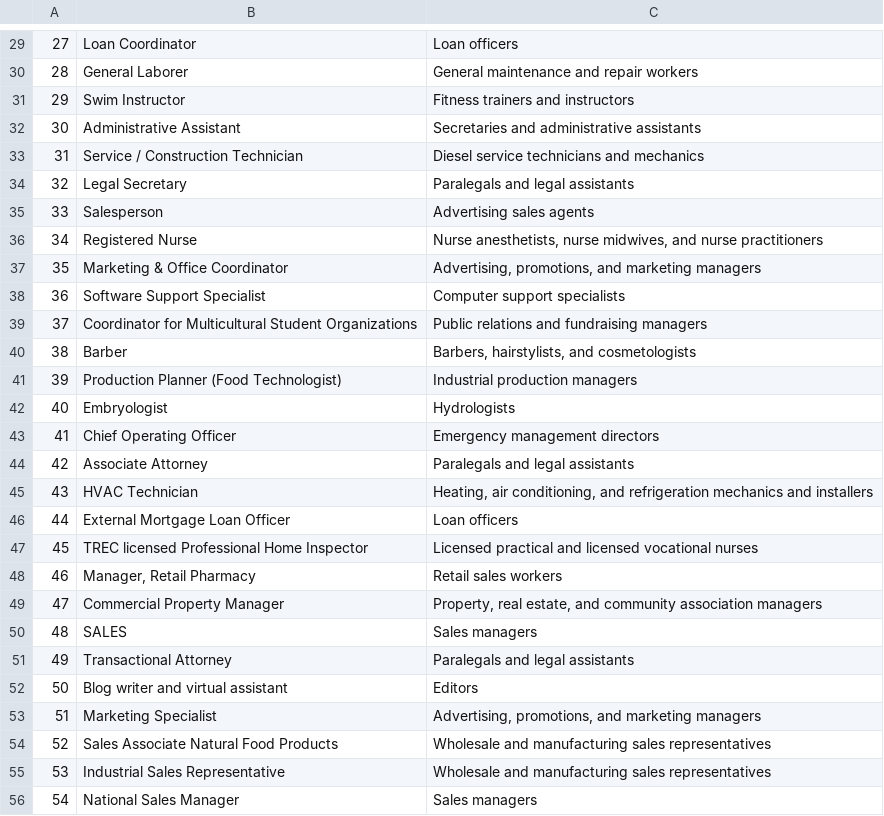
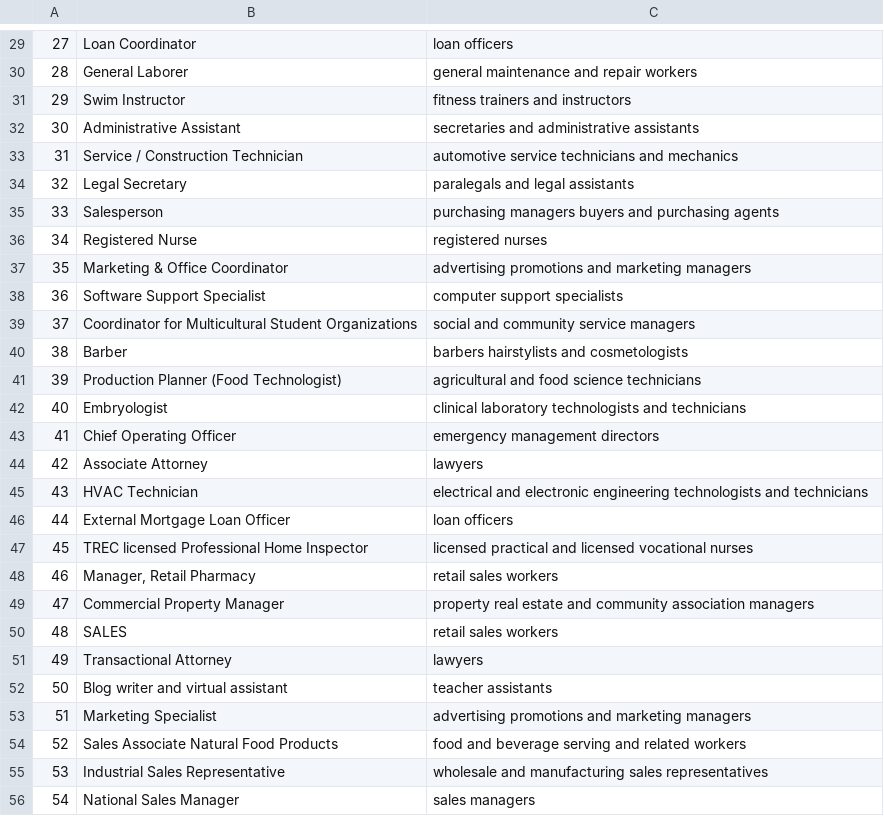
Before and after one commit to Trail3lazer/pay-estimator, a CSV file: assets/categorized_titles.csv, drawn as a sheet; only a part is shown, gaps mark what is left out; the diff covers the shown part only; the diff names each change by its address in the sheet, - before the commit and + after, or states it on an @@ line.

```diff
--- a/assets/categorized_titles.csv
+++ b/assets/categorized_titles.csv
-C29: Loan officers
+C29: loan officers
-C30: General maintenance and repair workers
+C30: general maintenance and repair workers
-C31: Fitness trainers and instructors
+C31: fitness trainers and instructors
-C32: Secretaries and administrative assistants
+C32: secretaries and administrative assistants
-C33: Diesel service technicians and mechanics
+C33: automotive service technicians and mechanics
-C34: Paralegals and legal assistants
+C34: paralegals and legal assistants
-C35: Advertising sales agents
+C35: purchasing managers buyers and purchasing agents
-C36: Nurse anesthetists, nurse midwives, and nurse practitioners
+C36: registered nurses
-C37: Advertising, promotions, and marketing…
+C37: advertising promotions and marketing…
-C38: Computer support specialists
+C38: computer support specialists
-C39: Public relations and fundraising managers
+C39: social and community service managers
-C40: Barbers, hairstylists, and cosmetologists
+C40: barbers hairstylists and cosmetologists
-C41: Industrial production managers
+C41: agricultural and food science technicians
-C42: Hydrologists
+C42: clinical laboratory technologists and technicians
-C43: Emergency management directors
+C43: emergency management directors
-C44: Paralegals and legal assistants
+C44: lawyers
-C45: Heating, air conditioning, and refrigeration mechanics and installers
+C45: electrical and electronic engineering technologists and technicians
-C46: Loan officers
+C46: loan officers
-C47: Licensed practical and…
+C47: licensed practical and…
-C48: Retail sales workers
+C48: retail sales workers
-C49: Property, real estate, and community…
+C49: property real estate and community…
-C50: Sales managers
+C50: retail sales workers
-C51: Paralegals and legal assistants
+C51: lawyers
-C52: Editors
+C52: teacher assistants
-C53: Advertising, promotions, and marketing…
+C53: advertising promotions and marketing…
-C54: Wholesale and manufacturing sales representatives
+C54: food and beverage serving and related workers
-C55: Wholesale and manufacturing…
+C55: wholesale and manufacturing…
-C56: Sales managers
+C56: sales managers
```
Also changed, not shown: 2 added rows, 1 removed row, 71 edited cells and row numbers in column A elsewhere in this file, 4 other files.
